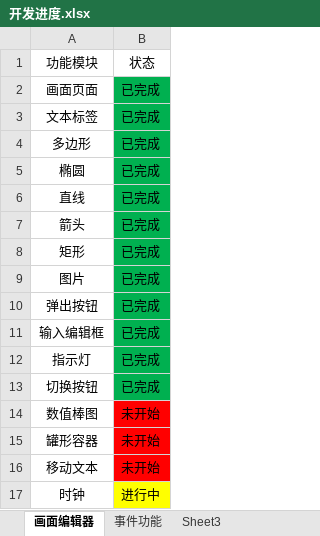
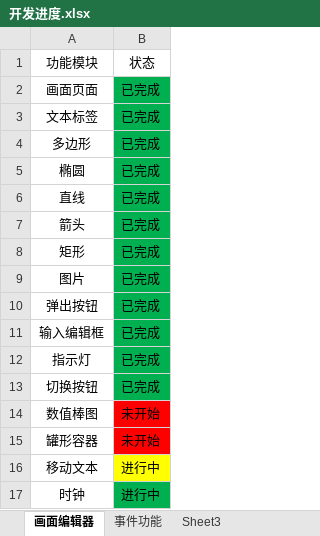
Before and after one commit to VelsonWang/HmiFuncDesigner, an Excel workbook: doc/开发进度.xlsx, sheet 画面编辑器, drawn as a sheet; values as stored, in another font and other column widths than the file's, no borders; table styles not drawn; the diff names each change by its address in the sheet, - before the commit and + after, or states it on an @@ line.

```diff
--- a/doc/开发进度.xlsx (sheet 画面编辑器)
+++ b/doc/开发进度.xlsx (sheet 画面编辑器)
-B16: 未开始
+B16: 进行中
-B16 fill: #FF0000
+B16 fill: #FFFF00
-B17 fill: #FFFF00
+B17 fill: #00B050
```
Also changed, not shown: 29 other files.
